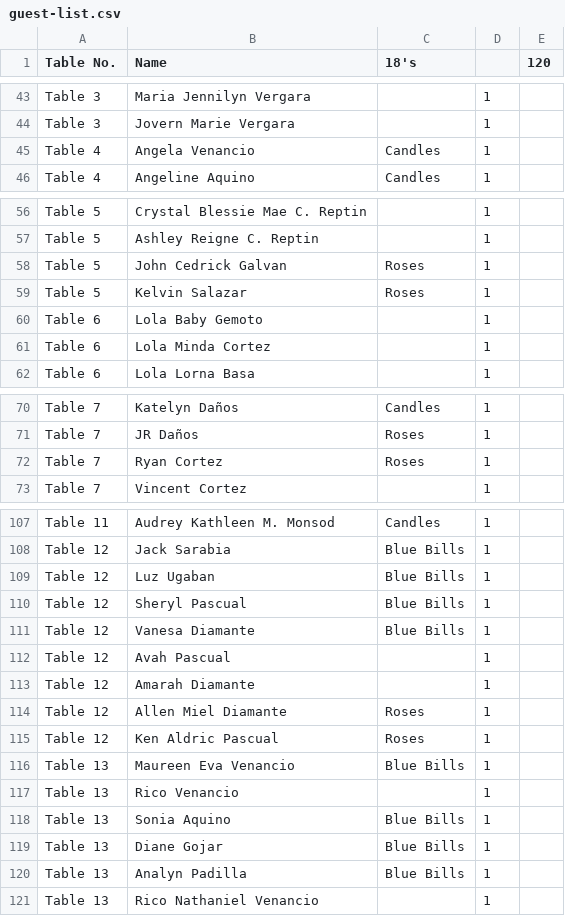
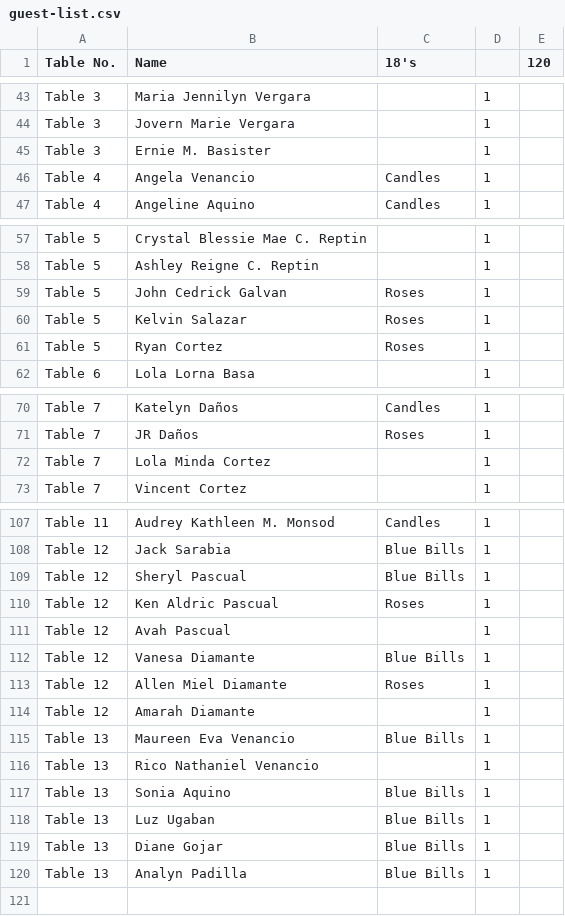
Before and after one commit to allandanos/precious-18, a CSV file: guest-list.csv, drawn as a sheet; only a part is shown, gaps mark what is left out.

```diff
--- a/guest-list.csv
+++ b/guest-list.csv
@@ -44,2 +44,3 @@ Table 3,Maria Jennilyn Vergara,,1,
 Table 3,Jovern Marie Vergara,,1,
+Table 3,Ernie M. Basister,,1,
 Table 4,Angela Venancio,Candles,1,
@@ -59,4 +60,3 @@ Table 5,John Cedrick Galvan,Roses,1,
 Table 5,Kelvin Salazar,Roses,1,
-Table 6,Lola Baby Gemoto,,1,
-Table 6,Lola Minda Cortez,,1,
+Table 5,Ryan Cortez,Roses,1,
 Table 6,Lola Lorna Basa,,1,
@@ -71,3 +71,3 @@ Table 7,Katelyn Daños,Candles,1,
 Table 7,JR Daños,Roses,1,
-Table 7,Ryan Cortez,Roses,1,
+Table 7,Lola Minda Cortez,,1,
 Table 7,Vincent Cortez,,1,
@@ -108,14 +108,13 @@ Table 11,Audrey Kathleen M. Monsod,Candles,1,
 Table 12,Jack Sarabia,Blue Bills,1,
-Table 12,Luz Ugaban,Blue Bills,1,
 Table 12,Sheryl Pascual,Blue Bills,1,
+Table 12,Ken Aldric Pascual,Roses,1,
+Table 12,Avah Pascual,,1,
 Table 12,Vanesa Diamante,Blue Bills,1,
-Table 12,Avah Pascual,,1,
+Table 12,Allen Miel Diamante,Roses,1,
 Table 12,Amarah Diamante,,1,
-Table 12,Allen Miel Diamante,Roses,1,
-Table 12,Ken Aldric Pascual,Roses,1,
 Table 13,Maureen Eva Venancio,Blue Bills,1,
-Table 13,Rico Venancio,,1,
+Table 13,Rico Nathaniel Venancio,,1,
 Table 13,Sonia Aquino,Blue Bills,1,
+Table 13,Luz Ugaban,Blue Bills,1,
 Table 13,Diane Gojar,Blue Bills,1,
 Table 13,Analyn Padilla,Blue Bills,1,
-Table 13,Rico Nathaniel Venancio,,1,
```
Also changed, not shown: 1 other file.
